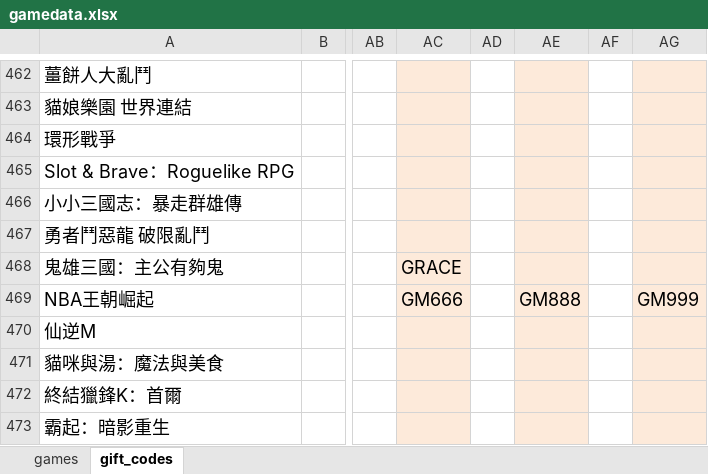
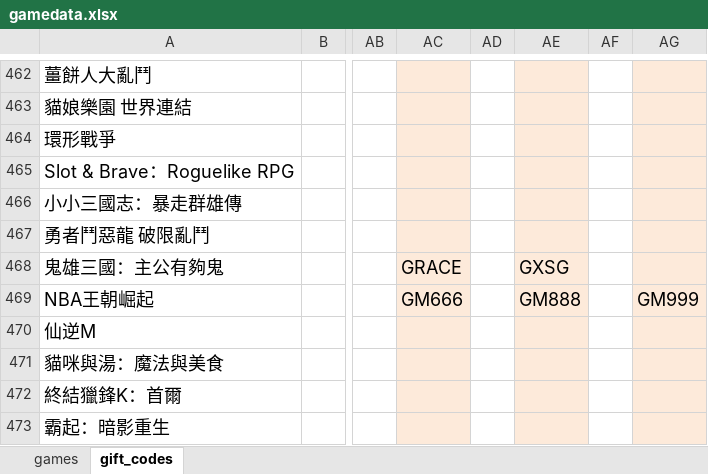
Before and after one commit to diva3322/SSBuy-web, an Excel workbook: detail_giftcode/data/gamedata.xlsx, sheet gift_codes, drawn as a sheet; only a part is shown, gaps mark what is left out; values as stored, in another font and other column widths than the file's, no borders; the diff names each change by its address in the sheet, - before the commit and + after, or states it on an @@ line.

```diff
--- a/detail_giftcode/data/gamedata.xlsx (sheet gift_codes)
+++ b/detail_giftcode/data/gamedata.xlsx (sheet gift_codes)
-AE468: (empty)
+AE468: GXSG
```
Also changed, not shown: sheet games, 7 other files.
